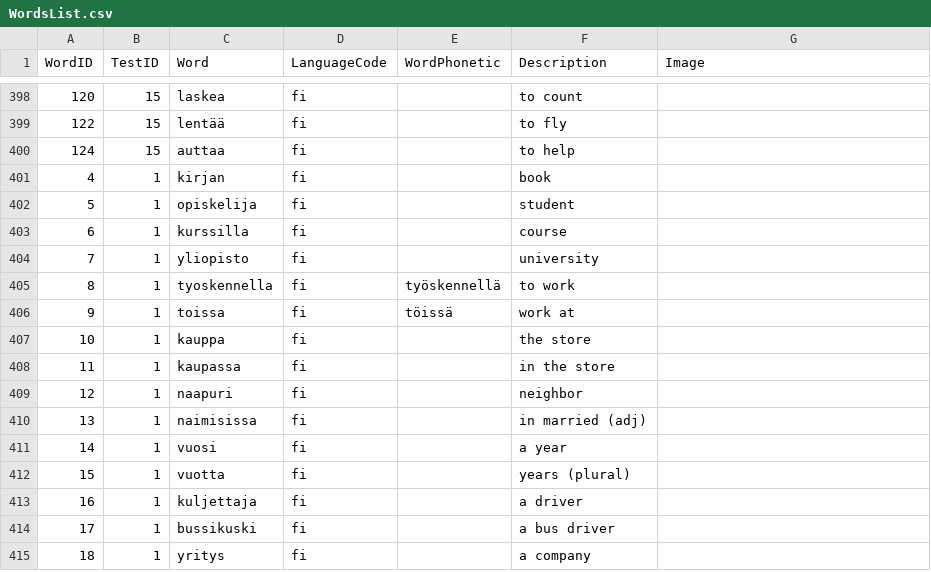
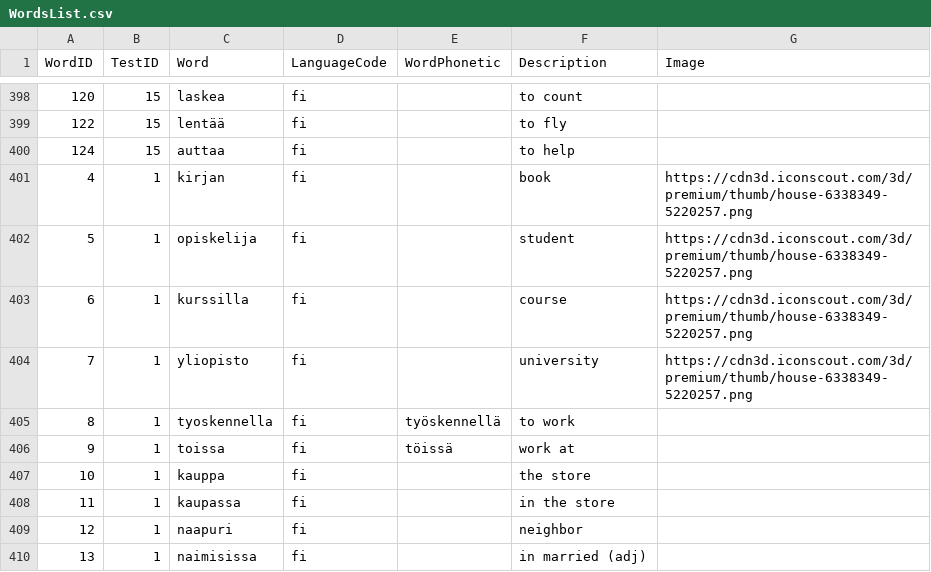
Before and after one commit to chuonghdh/streamlit-app-test, a CSV file: Data/WordsList.csv, drawn as a sheet; only a part is shown, gaps mark what is left out; the shorter side is filled out with more unchanged rows.

```diff
--- a/Data/WordsList.csv
+++ b/Data/WordsList.csv
@@ -400,6 +400,6 @@ WordID,TestID,Word,LanguageCode,WordPhonetic,Description,Image
 124,15,auttaa,fi,,to help,
-4,1,kirjan,fi,,book,
-5,1,opiskelija,fi,,student,
-6,1,kurssilla,fi,,course,
-7,1,yliopisto,fi,,university,
+4,1,kirjan,fi,,book,https://cdn3d.iconscout.com/3d/premium/thumb/house-6338349-5220257.png
+5,1,opiskelija,fi,,student,https://cdn3d.iconscout.com/3d/premium/thumb/house-6338349-5220257.png
+6,1,kurssilla,fi,,course,https://cdn3d.iconscout.com/3d/premium/thumb/house-6338349-5220257.png
+7,1,yliopisto,fi,,university,https://cdn3d.iconscout.com/3d/premium/thumb/house-6338349-5220257.png
 8,1,tyoskennella,fi,työskennellä,to work,
```
Also changed, not shown: Data/AttemptData.csv, 7 other files.
